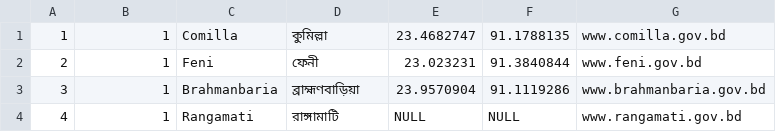
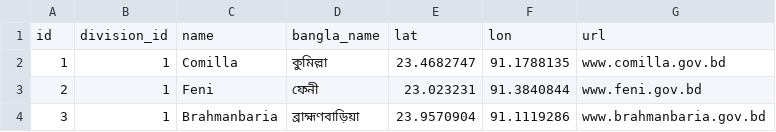
Before and after one commit to sayem1413/Service-And-Product-Selling-Auction-PlatForm, a CSV file: public/data/districts/districts.csv, drawn as a sheet; only a part is shown; the shorter side is filled out with more unchanged rows; the diff names each change by its address in the sheet, - before the commit and + after, or states it on an @@ line.

```diff
--- a/public/data/districts/districts.csv
+++ b/public/data/districts/districts.csv
+row 1: id | division_id | name | bangla_name | lat | lon | url
```
Also changed, not shown: public/data/divisions/divisions.csv, public/data/upazilas/upazilas.csv, 11 other files.
